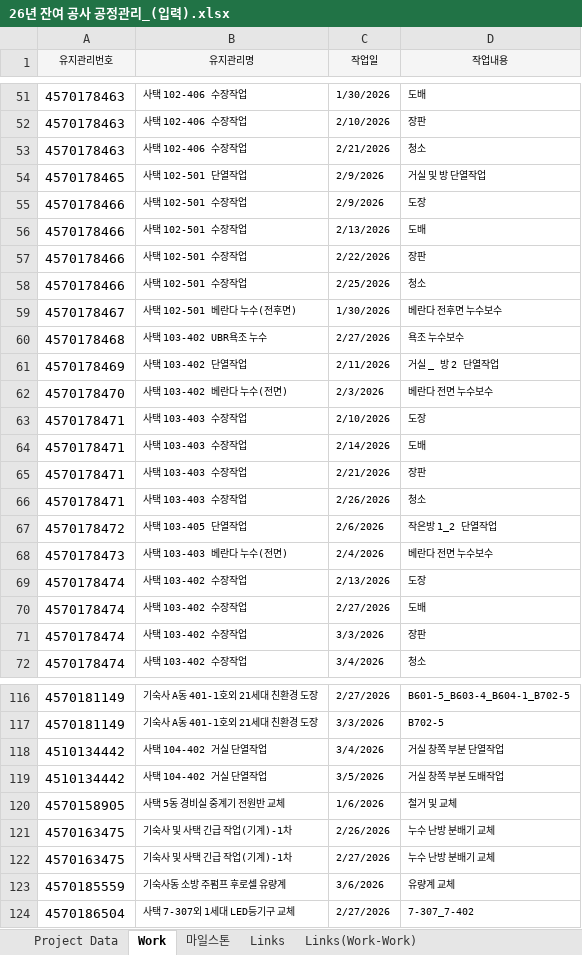
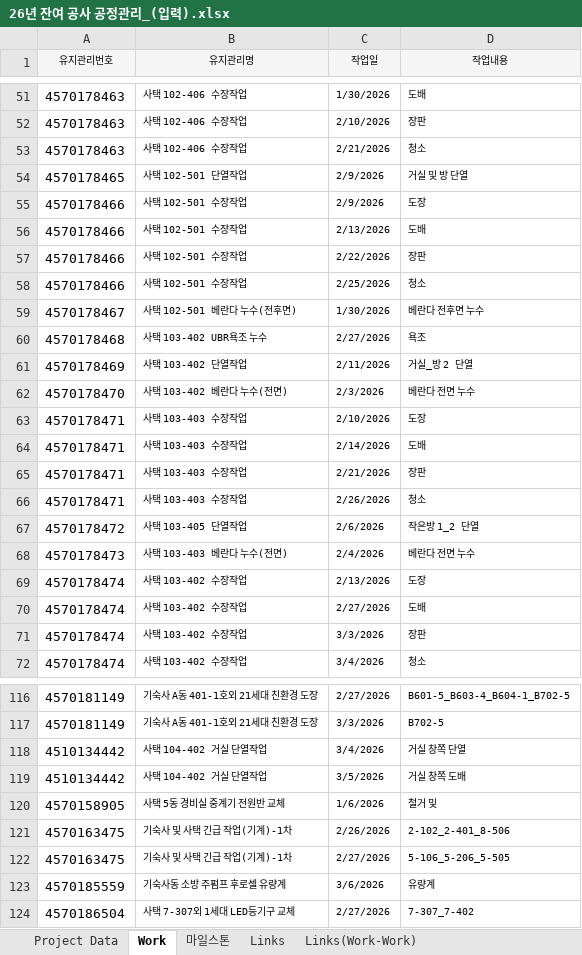
Before and after one commit to JongGunelee/wyggkr04, an Excel workbook: RawData/26년 잔여 공사 공정관리_(입력).xlsx, sheet Work, drawn as a sheet; only a part is shown, gaps mark what is left out; values as stored, in another font and other column widths than the file's, no borders; the diff covers the shown part only; the diff names each change by its address in the sheet, - before the commit and + after, or states it on an @@ line.

```diff
--- a/RawData/26년 잔여 공사 공정관리_(입력).xlsx (sheet Work)
+++ b/RawData/26년 잔여 공사 공정관리_(입력).xlsx (sheet Work)
-D54 (작업내용): 거실 및 방 단열작업
+D54 (작업내용): 거실 및 방 단열
-D59 (작업내용): 베란다 전후면 누수보수
+D59 (작업내용): 베란다 전후면 누수
-D60 (작업내용): 욕조 누수보수
+D60 (작업내용): 욕조
-D61 (작업내용): 거실 _ 방 2 단열작업
+D61 (작업내용): 거실_방 2 단열
-D62 (작업내용): 베란다 전면 누수보수
+D62 (작업내용): 베란다 전면 누수
-D67 (작업내용): 작은방 1_2 단열작업
+D67 (작업내용): 작은방 1_2 단열
-D68 (작업내용): 베란다 전면 누수보수
+D68 (작업내용): 베란다 전면 누수
-D118 (작업내용): 거실 창쪽 부분 단열작업
+D118 (작업내용): 거실 창쪽 단열
-D119 (작업내용): 거실 창쪽 부분 도배작업
+D119 (작업내용): 거실 창쪽 도배
-D120 (작업내용): 철거 및 교체
+D120 (작업내용): 철거 및
-D121 (작업내용): 누수 난방 분배기 교체
+D121 (작업내용): 2-102_2-401_8-506
-D122 (작업내용): 누수 난방 분배기 교체
+D122 (작업내용): 5-106_5-206_5-505
-D123 (작업내용): 유량계 교체
+D123 (작업내용): 유량계
```
Also changed, not shown: 27 edited cells elsewhere in this sheet.
